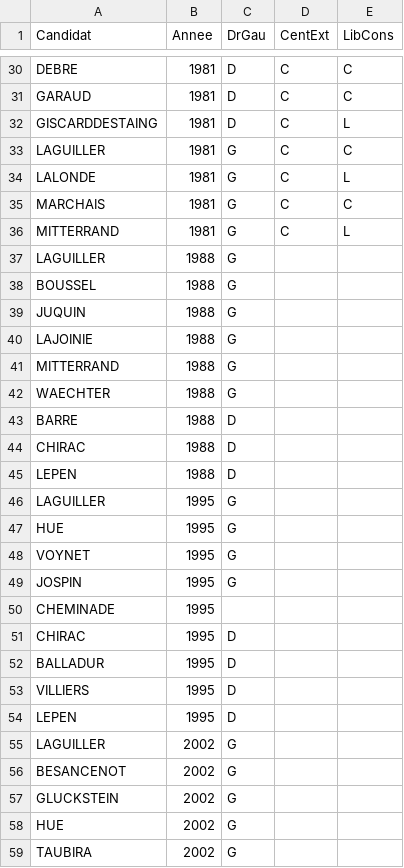
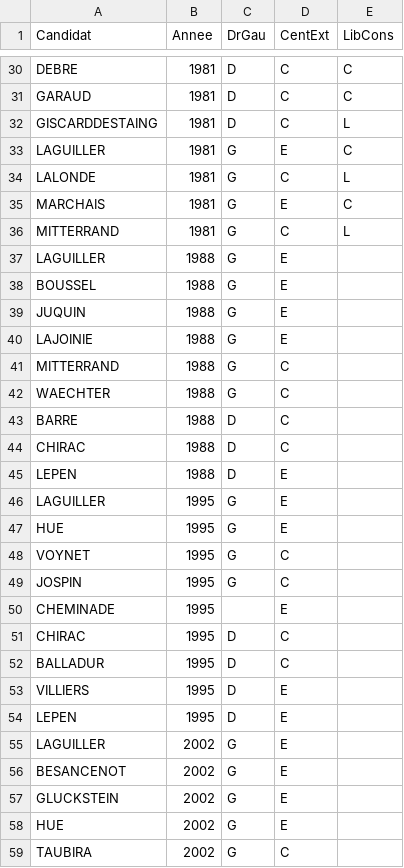
Before and after one commit to MaelDieudonne/statappensae, a CSV file: data_other/candidats.csv, drawn as a sheet; only a part is shown, gaps mark what is left out; the diff covers the shown part only.

Commit message:
Add files via upload
Changement du fichier candidats.csv proposition recodage radical / non radical

```diff
--- a/data_other/candidats.csv
+++ b/data_other/candidats.csv
@@ -32,28 +32,28 @@ GARAUD;1981;D;C;C
 GISCARDDESTAING;1981;D;C;L
-LAGUILLER;1981;G;C;C
+LAGUILLER;1981;G;E;C
 LALONDE;1981;G;C;L
-MARCHAIS;1981;G;C;C
+MARCHAIS;1981;G;E;C
 MITTERRAND;1981;G;C;L
-LAGUILLER;1988;G;;
-BOUSSEL;1988;G;;
-JUQUIN;1988;G;;
-LAJOINIE;1988;G;;
-MITTERRAND;1988;G;;
-WAECHTER;1988;G;;
-BARRE;1988;D;;
-CHIRAC;1988;D;;
-LEPEN;1988;D;;
-LAGUILLER;1995;G;;
-HUE;1995;G;;
-VOYNET;1995;G;;
-JOSPIN;1995;G;;
-CHEMINADE;1995;;;
-CHIRAC;1995;D;;
-BALLADUR;1995;D;;
-VILLIERS;1995;D;;
-LEPEN;1995;D;;
-LAGUILLER;2002;G;;
-BESANCENOT;2002;G;;
-GLUCKSTEIN;2002;G;;
-HUE;2002;G;;
-TAUBIRA;2002;G;;
+LAGUILLER;1988;G;E;
+BOUSSEL;1988;G;E;
+JUQUIN;1988;G;E;
+LAJOINIE;1988;G;E;
+MITTERRAND;1988;G;C;
+WAECHTER;1988;G;C;
+BARRE;1988;D;C;
+CHIRAC;1988;D;C;
+LEPEN;1988;D;E;
+LAGUILLER;1995;G;E;
+HUE;1995;G;E;
+VOYNET;1995;G;C;
+JOSPIN;1995;G;C;
+CHEMINADE;1995;;E;
+CHIRAC;1995;D;C;
+BALLADUR;1995;D;C;
+VILLIERS;1995;D;E;
+LEPEN;1995;D;E;
+LAGUILLER;2002;G;E;
+BESANCENOT;2002;G;E;
+GLUCKSTEIN;2002;G;E;
+HUE;2002;G;E;
+TAUBIRA;2002;G;C;
```
Also changed, not shown: 53 edited cells elsewhere in this file.
